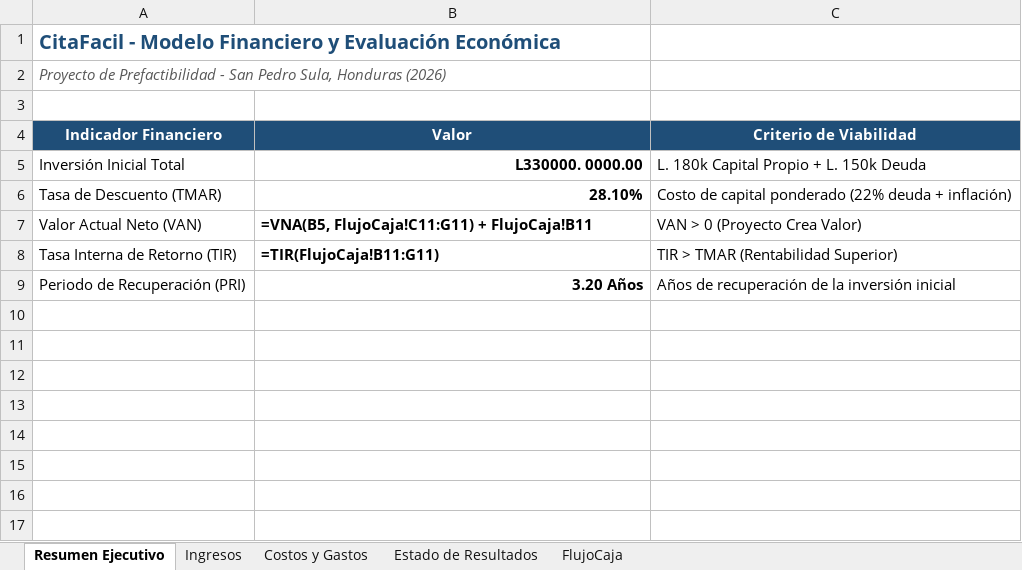
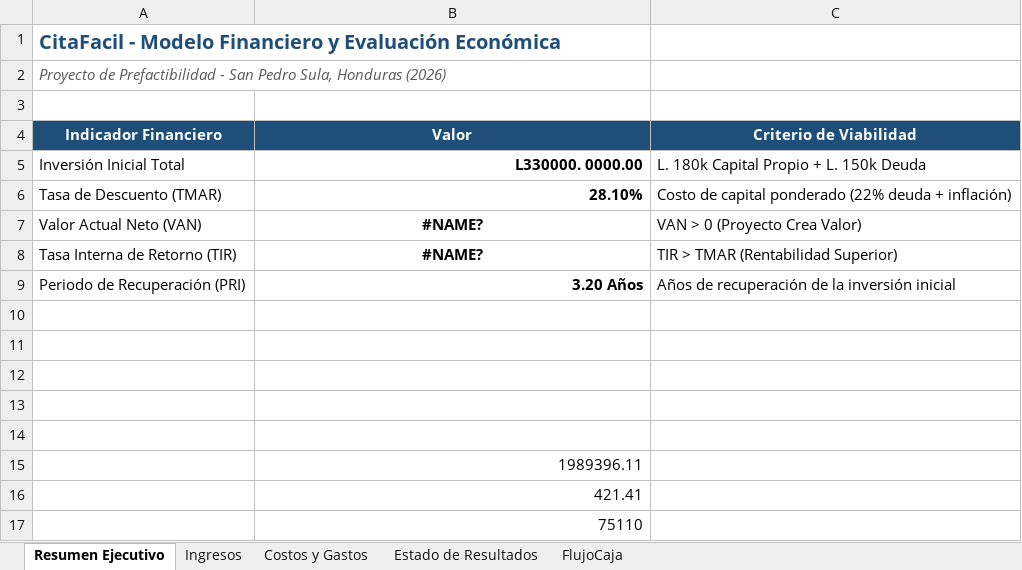
Before and after one commit to FatRush/tesis_Medisync, an Excel workbook: Modelo_Financiero_Medisync.xlsx, sheet Resumen Ejecutivo, drawn as a sheet; values as stored, in another font and other column widths than the file's, no borders; formulas without a stored value are shown as written; the diff names each change by its address in the sheet, - before the commit and + after, or states it on an @@ line.

```diff
--- a/Modelo_Financiero_Medisync.xlsx (sheet Resumen Ejecutivo)
+++ b/Modelo_Financiero_Medisync.xlsx (sheet Resumen Ejecutivo)
-B7 (Valor): =VNA(B5, FlujoCaja!C11:G11) + FlujoCaja!B11
+B7 (Valor): #NAME?
-B7:B8 alignment: left
+B7:B8 alignment: center
-B8 (Valor): =TIR(FlujoCaja!B11:G11)
+B8 (Valor): #NAME?
+row 10: (empty)
+row 11: (empty)
+row 12: (empty)
+row 13: (empty)
+row 14: (empty)
+row 15:  | 1989396.11
+row 16:  | 421.41
+row 17:  | 75110
```
Also changed, not shown: sheet Estado de Resultados, sheet FlujoCaja, sheet Ingresos, sheet Costos y Gastos.
